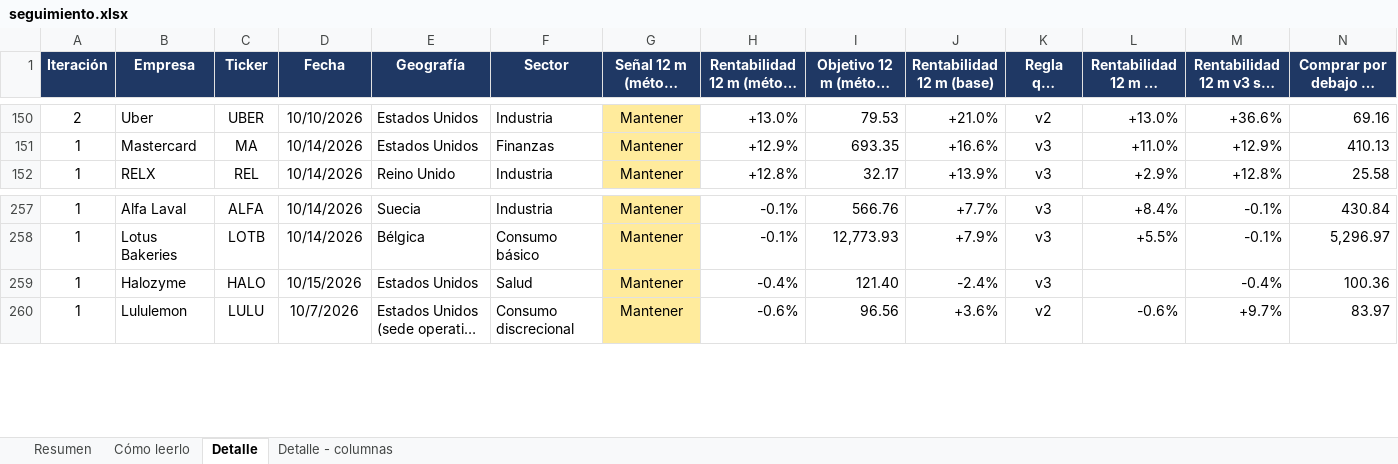
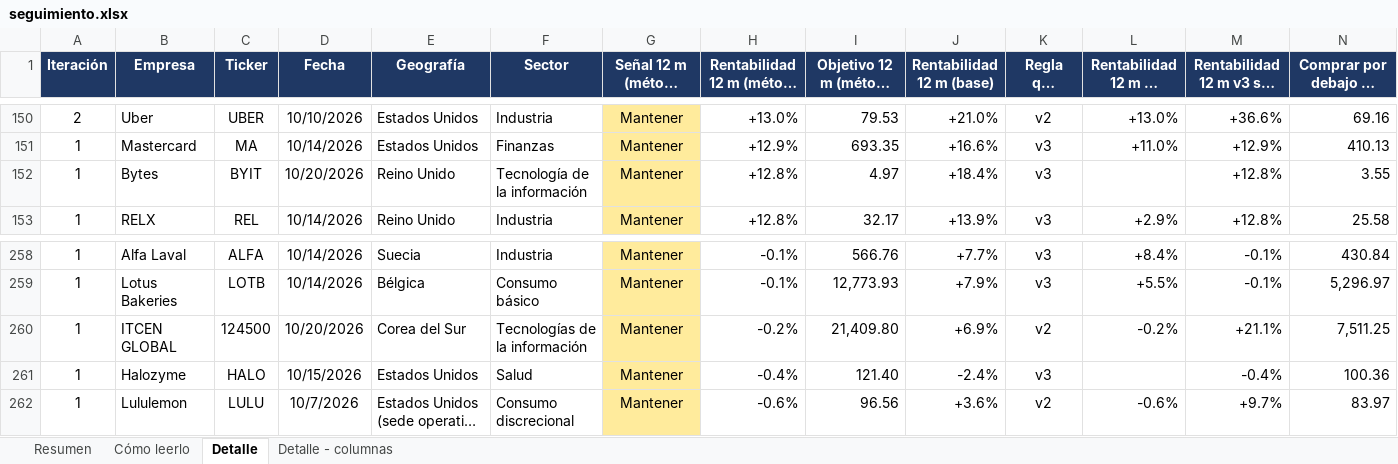
Before and after one commit to HotisS/analisis-inversion, an Excel workbook: seguimiento.xlsx, sheet Detalle, drawn as a sheet; only a part is shown, gaps mark what is left out; long unchanged cells end in …; values as stored, in another font and other column widths than the file's, no borders; rows hold the shown columns only; the diff names each change by its address in the sheet, - before the commit and + after, or states it on an @@ line.

```diff
--- a/seguimiento.xlsx (sheet Detalle)
+++ b/seguimiento.xlsx (sheet Detalle)
+row 152: 1 | Bytes | BYIT | 10/20/2026 | Reino Unido | Tecnología de la información | Mantener | +12.8% | 4.97 | +18.4% | v3 |  | +12.8% | 3.55
+row 260: 1 | ITCEN GLOBAL | 124500 | 10/20/2026 | Corea del Sur | Tecnologías de la información | Mantener | -0.2% | 21,409.80 | +6.9% | v2 | -0.2% | +21.1% | 7,511.25
```
Also changed, not shown: sheet Resumen, 19 other files.
